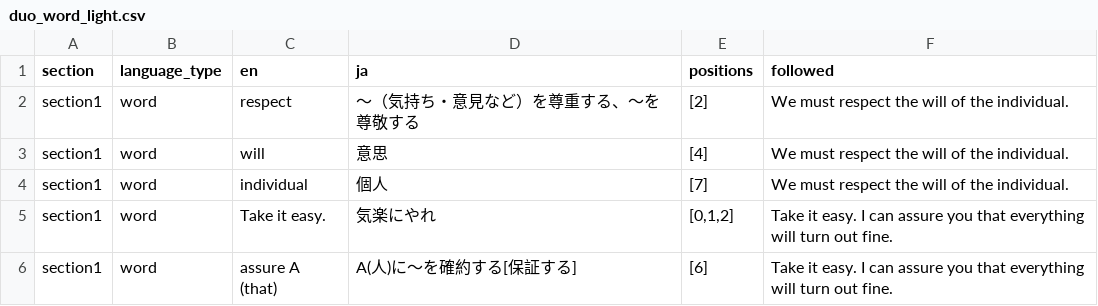
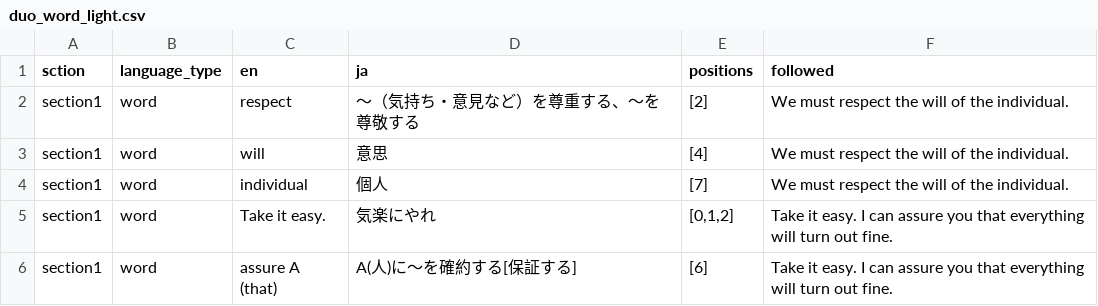
Before and after one commit to inu-saru/iroha, a CSV file: db/csv/duo_word_light.csv, drawn as a sheet; only a part is shown.

```diff
--- a/db/csv/duo_word_light.csv
+++ b/db/csv/duo_word_light.csv
@@ -1,2 +1,2 @@
-section,language_type,en,ja,positions,followed
+sction,language_type,en,ja,positions,followed
 section1,word,respect,～（気持ち・意見など）を尊重する、～を尊敬する,[2],We must respect the will of the individual.
```
